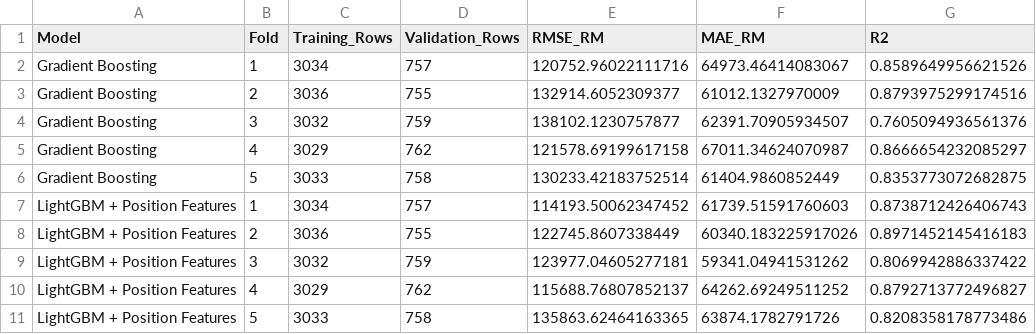
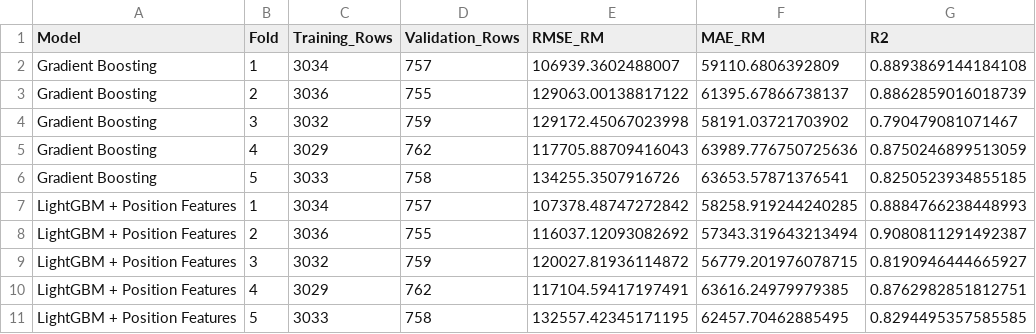
Before and after one commit to Unkn0wn-06/Data_Science_Assignment-main-Current, a CSV file: results/final_models/fold_metrics.csv, drawn as a sheet; only a part is shown; the diff covers the shown part only.

```diff
--- a/results/final_models/fold_metrics.csv
+++ b/results/final_models/fold_metrics.csv
@@ -1,11 +1,11 @@
 Model,Fold,Training_Rows,Validation_Rows,RMSE_RM,MAE_RM,R2
-Gradient Boosting,1,3034,757,120752.96022111716,64973.46414083067,0.8589649956621526
-Gradient Boosting,2,3036,755,132914.6052309377,61012.1327970009,0.8793975299174516
-Gradient Boosting,3,3032,759,138102.1230757877,62391.70905934507,0.7605094936561376
-Gradient Boosting,4,3029,762,121578.69199617158,67011.34624070987,0.8666654232085297
-Gradient Boosting,5,3033,758,130233.42183752514,61404.9860852449,0.8353773072682875
-LightGBM + Position Features,1,3034,757,114193.50062347452,61739.51591760603,0.8738712426406743
-LightGBM + Position Features,2,3036,755,122745.8607338449,60340.183225917026,0.8971452145416183
-LightGBM + Position Features,3,3032,759,123977.04605277181,59341.04941531262,0.8069942886337422
-LightGBM + Position Features,4,3029,762,115688.76807852137,64262.69249511252,0.8792713772496827
-LightGBM + Position Features,5,3033,758,135863.62464163365,63874.1782791726,0.8208358178773486
+Gradient Boosting,1,3034,757,106939.3602488007,59110.6806392809,0.8893869144184108
+Gradient Boosting,2,3036,755,129063.00138817122,61395.67866738137,0.8862859016018739
+Gradient Boosting,3,3032,759,129172.45067023998,58191.03721703902,0.790479081071467
+Gradient Boosting,4,3029,762,117705.88709416043,63989.776750725636,0.8750246899513059
+Gradient Boosting,5,3033,758,134255.3507916726,63653.57871376541,0.8250523934855185
+LightGBM + Position Features,1,3034,757,107378.48747272842,58258.919244240285,0.8884766238448993
+LightGBM + Position Features,2,3036,755,116037.12093082692,57343.319643213494,0.9080811291492387
+LightGBM + Position Features,3,3032,759,120027.81936114872,56779.201976078715,0.8190946444665927
+LightGBM + Position Features,4,3029,762,117104.59417197491,63616.24979979385,0.8762982851812751
+LightGBM + Position Features,5,3033,758,132557.42345171195,62457.70462885495,0.8294495357585585
```
Also changed, not shown: 30 edited cells elsewhere in this file, experiments/upper_tail_trimming/bootstrap_results.csv, experiments/upper_tail_trimming/fold_metrics.csv, 30 other files.
